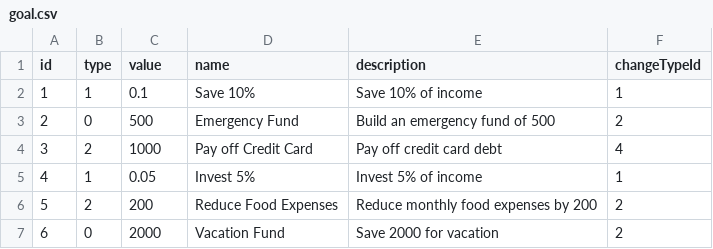
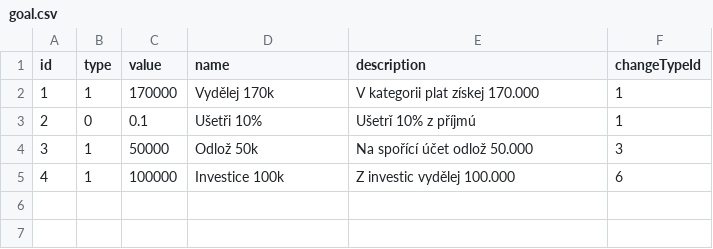
Before and after one commit to JosefKuchar/bsec2025, a CSV file: data/goal.csv, drawn as a sheet.

```diff
--- a/data/goal.csv
+++ b/data/goal.csv
@@ -1,7 +1,5 @@
 id,type,value,name,description,changeTypeId
-1,1,0.1,Save 10%,Save 10% of income,1
-2,0,500,Emergency Fund,Build an emergency fund of 500,2
-3,2,1000,Pay off Credit Card,Pay off credit card debt,4
-4,1,0.05,Invest 5%,Invest 5% of income,1
-5,2,200,Reduce Food Expenses,Reduce monthly food expenses by 200,2
-6,0,2000,Vacation Fund,Save 2000 for vacation,2
+1,1,170000,Vydělej 170k,V kategorii plat získej 170.000,1
+2,0,0.1,Ušetři 10%,Ušetrǐ 10% z příjmú,1
+3,1,50000,Odlož 50k,Na spořící účet odlož 50.000,3
+4,1,100000,Investice 100k,Z investic vydělej 100.000,6
```
Also changed, not shown: data/change.csv, 1 other file.
